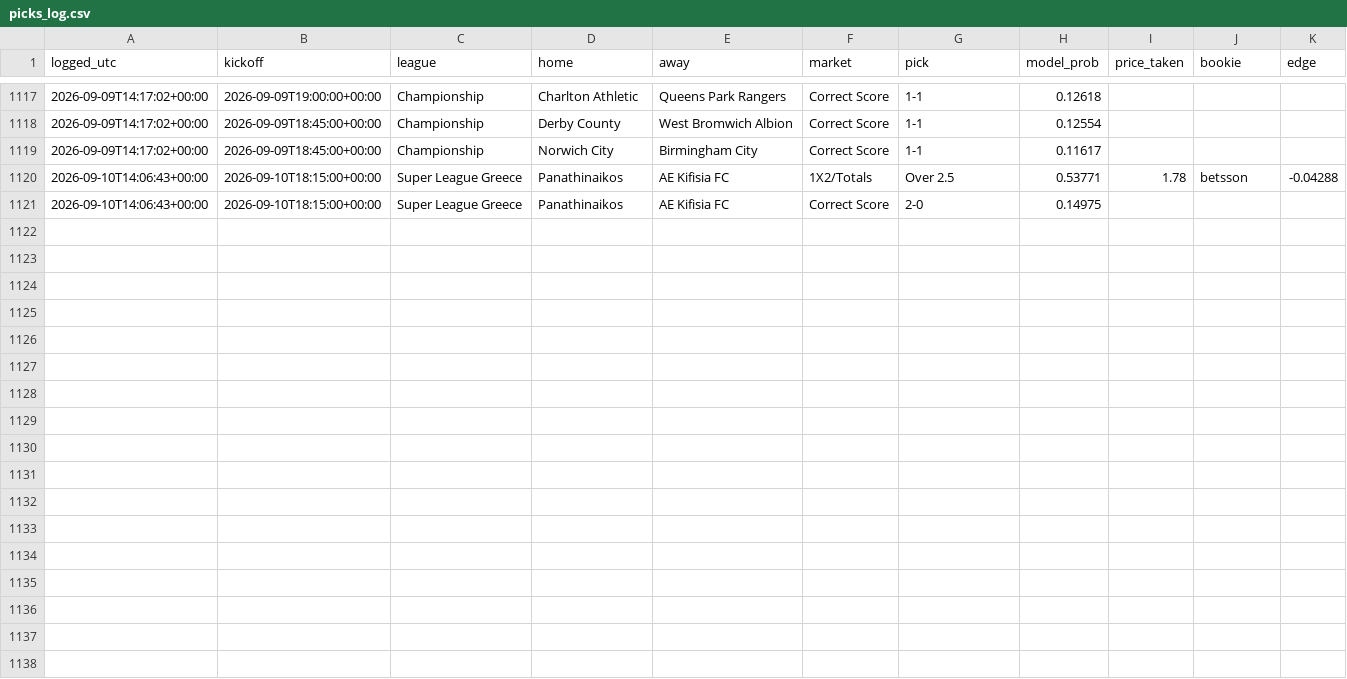
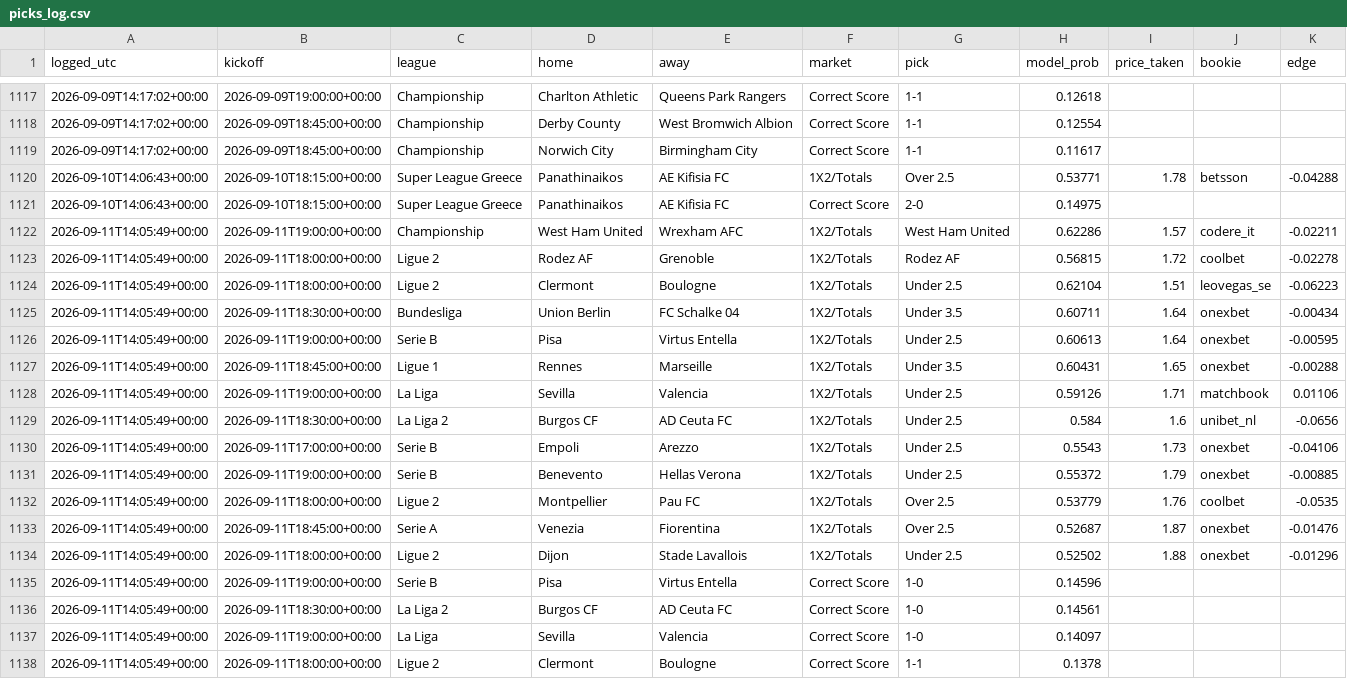
Before and after one commit to joshuajoshuajaja/jaja123, a CSV file: data/picks_log.csv, drawn as a sheet; only a part is shown, gaps mark what is left out; the diff names each change by its address in the sheet, - before the commit and + after, or states it on an @@ line.

```diff
--- a/data/picks_log.csv
+++ b/data/picks_log.csv
+row 1122: 2026-09-11T14:05:49+00:00 | 2026-09-11T19:00:00+00:00 | Championship | West Ham United | Wrexham AFC | 1X2/Totals | West Ham United | 0.62286 | 1.57 | codere_it | -0.02211
+row 1123: 2026-09-11T14:05:49+00:00 | 2026-09-11T18:00:00+00:00 | Ligue 2 | Rodez AF | Grenoble | 1X2/Totals | Rodez AF | 0.56815 | 1.72 | coolbet | -0.02278
+row 1124: 2026-09-11T14:05:49+00:00 | 2026-09-11T18:00:00+00:00 | Ligue 2 | Clermont | Boulogne | 1X2/Totals | Under 2.5 | 0.62104 | 1.51 | leovegas_se | -0.06223
+row 1125: 2026-09-11T14:05:49+00:00 | 2026-09-11T18:30:00+00:00 | Bundesliga | Union Berlin | FC Schalke 04 | 1X2/Totals | Under 3.5 | 0.60711 | 1.64 | onexbet | -0.00434
+row 1126: 2026-09-11T14:05:49+00:00 | 2026-09-11T19:00:00+00:00 | Serie B | Pisa | Virtus Entella | 1X2/Totals | Under 2.5 | 0.60613 | 1.64 | onexbet | -0.00595
+row 1127: 2026-09-11T14:05:49+00:00 | 2026-09-11T18:45:00+00:00 | Ligue 1 | Rennes | Marseille | 1X2/Totals | Under 3.5 | 0.60431 | 1.65 | onexbet | -0.00288
+row 1128: 2026-09-11T14:05:49+00:00 | 2026-09-11T19:00:00+00:00 | La Liga | Sevilla | Valencia | 1X2/Totals | Under 2.5 | 0.59126 | 1.71 | matchbook | 0.01106
+row 1129: 2026-09-11T14:05:49+00:00 | 2026-09-11T18:30:00+00:00 | La Liga 2 | Burgos CF | AD Ceuta FC | 1X2/Totals | Under 2.5 | 0.584 | 1.6 | unibet_nl | -0.0656
+row 1130: 2026-09-11T14:05:49+00:00 | 2026-09-11T17:00:00+00:00 | Serie B | Empoli | Arezzo | 1X2/Totals | Under 2.5 | 0.5543 | 1.73 | onexbet | -0.04106
+row 1131: 2026-09-11T14:05:49+00:00 | 2026-09-11T19:00:00+00:00 | Serie B | Benevento | Hellas Verona | 1X2/Totals | Under 2.5 | 0.55372 | 1.79 | onexbet | -0.00885
+row 1132: 2026-09-11T14:05:49+00:00 | 2026-09-11T18:00:00+00:00 | Ligue 2 | Montpellier | Pau FC | 1X2/Totals | Over 2.5 | 0.53779 | 1.76 | coolbet | -0.0535
+row 1133: 2026-09-11T14:05:49+00:00 | 2026-09-11T18:45:00+00:00 | Serie A | Venezia | Fiorentina | 1X2/Totals | Over 2.5 | 0.52687 | 1.87 | onexbet | -0.01476
+row 1134: 2026-09-11T14:05:49+00:00 | 2026-09-11T18:00:00+00:00 | Ligue 2 | Dijon | Stade Lavallois | 1X2/Totals | Under 2.5 | 0.52502 | 1.88 | onexbet | -0.01296
+row 1135: 2026-09-11T14:05:49+00:00 | 2026-09-11T19:00:00+00:00 | Serie B | Pisa | Virtus Entella | Correct Score | 1-0 | 0.14596
+row 1136: 2026-09-11T14:05:49+00:00 | 2026-09-11T18:30:00+00:00 | La Liga 2 | Burgos CF | AD Ceuta FC | Correct Score | 1-0 | 0.14561
+row 1137: 2026-09-11T14:05:49+00:00 | 2026-09-11T19:00:00+00:00 | La Liga | Sevilla | Valencia | Correct Score | 1-0 | 0.14097
+row 1138: 2026-09-11T14:05:49+00:00 | 2026-09-11T18:00:00+00:00 | Ligue 2 | Clermont | Boulogne | Correct Score | 1-1 | 0.1378
```
Also changed, not shown: 8 other files.
